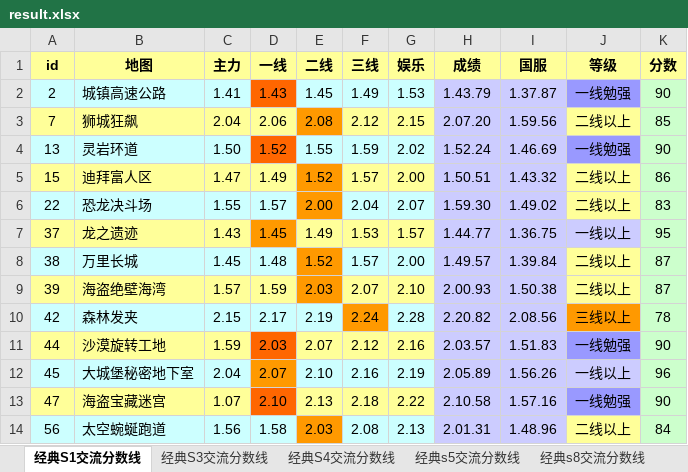
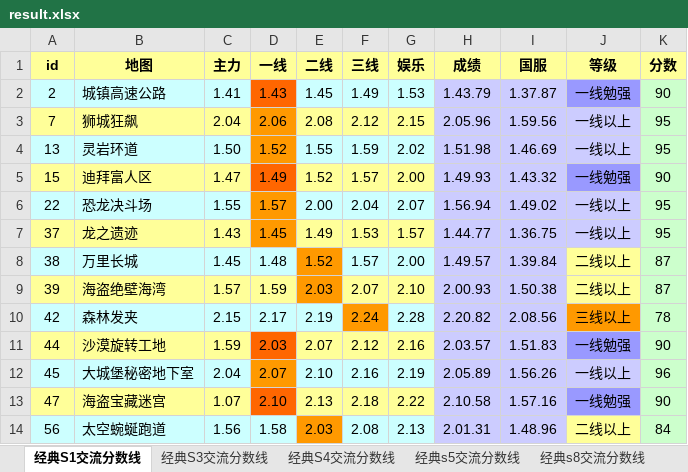
Before and after one commit to Felix-Project/GameRecord, an Excel workbook: game/result.xlsx, sheet 经典S1交流分数线, drawn as a sheet; values as stored, in another font and other column widths than the file's, no borders; the diff names each change by its address in the sheet, - before the commit and + after, or states it on an @@ line.

```diff
--- a/game/result.xlsx (sheet 经典S1交流分数线)
+++ b/game/result.xlsx (sheet 经典S1交流分数线)
-D3 fill: #FFFF99
+D3 fill: #FF9900
-E3 fill: #FF9900
+E3 fill: #FFFF99
-H3 (成绩): 2.07.20
+H3 (成绩): 2.05.96
-J3 (等级): 二线以上
+J3 (等级): 一线以上
-J3 fill: #FFFF99
+J3 fill: #CCCCFF
-K3 (分数): 85
+K3 (分数): 95
-D4 fill: #FF6600
+D4 fill: #FF9900
-H4 (成绩): 1.52.24
+H4 (成绩): 1.51.98
-J4 (等级): 一线勉强
+J4 (等级): 一线以上
-J4 fill: #9999FF
+J4 fill: #CCCCFF
-K4 (分数): 90
+K4 (分数): 95
-D5 fill: #FFFF99
+D5 fill: #FF6600
-E5 fill: #FF9900
+E5 fill: #FFFF99
-H5 (成绩): 1.50.51
+H5 (成绩): 1.49.93
-J5 (等级): 二线以上
+J5 (等级): 一线勉强
-J5 fill: #FFFF99
+J5 fill: #9999FF
-K5 (分数): 86
+K5 (分数): 90
-D6 fill: #CCFFFF
+D6 fill: #FF9900
-E6 fill: #FF9900
+E6 fill: #CCFFFF
-H6 (成绩): 1.59.30
+H6 (成绩): 1.56.94
-J6 (等级): 二线以上
+J6 (等级): 一线以上
-J6 fill: #FFFF99
+J6 fill: #CCCCFF
-K6 (分数): 83
+K6 (分数): 95
```
Also changed, not shown: sheet 经典S4交流分数线, sheet 经典S3交流分数线, sheet 经典s5交流分数线, sheet 经典s8交流分数线, other sheet tabs, 6 other files.
